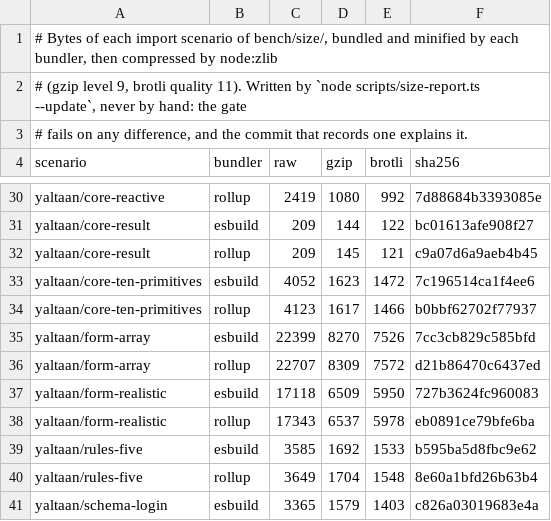
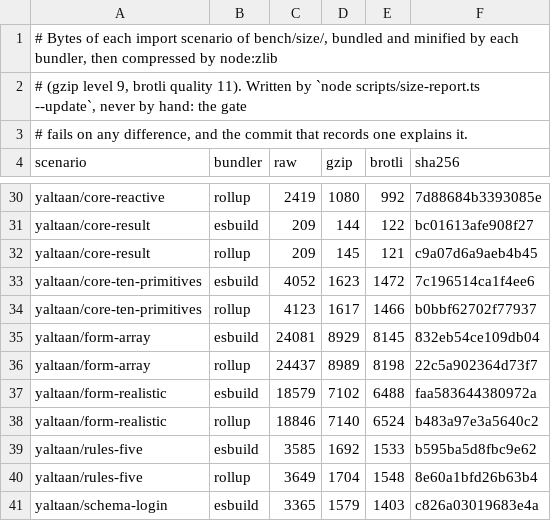
Before and after one commit to Eoth/yaltaan, a TSV file: docs/size-baseline.tsv, drawn as a sheet; only a part is shown, gaps mark what is left out.

Commit message:
feat(form): add validators of the application, each run with a signal aborted once it stops counting
validate(raw, { signal, path }) on a field, a group or an array returns
the issues the application finds, or a promise of them, placed from the
node as a schema's are; a rejection, an answer that is not a list of
issues, or one that throws when read is form.validation_failed. The node
shows its schema's issues while there are any, its validator's
otherwise. The form keeps the run that counts for each node: it starts
once no schema of the node, below it or above it has placed an issue on
it or has yet to answer, and counts until its raw value or the lives of
the items that hold the node change, a schema places such an issue, or
the node leaves the form. Its signal aborts on the next microtask when
it stops counting before the form received its answer. A removed item
aborts the validators it holds, and asks again once reset() gives it
back.

The laws judge it under fc.scheduler(): the naive model keeps the run
that counts by those rules, the scheduler releases the answer of one run
at a time, aborted ones included, and every signal must be aborted
exactly when the model says. 400 programs of every shape, 200 crowded
with moves and 200 whose items each hold a validator make about 3,000
runs, 1,000 of them aborted, 300 by a removal, with no stale answer and
no answer counted twice; 25 examples hold what the laws leave out.
tests/interop runs the same steps on Angular Signal Forms 22.2.4 and
TanStack Form 1.33.5, asserting where they agree and where the form
departs on purpose.

A fresh reviewer accepted with fixes, all applied: a schema answering
later no longer aborts and asks again a check at each keystroke in
another field; an answer that throws when read no longer leaves its
node pending; the declarations compile without the DOM's library or
Node's; a validator built below a removed item no longer runs; and what
listens to a signal may read the form. 43 mutations by hand are caught
but one that changed nothing, whose guard was removed.

A form ships the validators' code whether it uses them or not:
form-realistic weighs 6,488 bytes with esbuild and 6,524 with Rollup
for a budget of 7,000, form-array 8,145 and 8,198 for 8,200. The type
cost of the usage form is 17,886 instantiations under TypeScript 7 and
12,186 under 6.0, within its ceilings. A field without a validator keeps
its 1,712 bytes of heap once read; one with a validator takes 2,502.

```diff
--- a/docs/size-baseline.tsv
+++ b/docs/size-baseline.tsv
@@ -34,6 +34,6 @@ yaltaan/core-ten-primitives	esbuild	4052	1623	1472	7c196514ca1f4ee6
 yaltaan/core-ten-primitives	rollup	4123	1617	1466	b0bbf62702f77937
-yaltaan/form-array	esbuild	22399	8270	7526	7cc3cb829c585bfd
-yaltaan/form-array	rollup	22707	8309	7572	d21b86470c6437ed
-yaltaan/form-realistic	esbuild	17118	6509	5950	727b3624fc960083
-yaltaan/form-realistic	rollup	17343	6537	5978	eb0891ce79bfe6ba
+yaltaan/form-array	esbuild	24081	8929	8145	832eb54ce109db04
+yaltaan/form-array	rollup	24437	8989	8198	22c5a902364d73f7
+yaltaan/form-realistic	esbuild	18579	7102	6488	faa583644380972a
+yaltaan/form-realistic	rollup	18846	7140	6524	b483a97e3a5640c2
 yaltaan/rules-five	esbuild	3585	1692	1533	b595ba5d8fbc9e62
```
Also changed, not shown: docs/type-cost-baseline.tsv, 18 other files.
